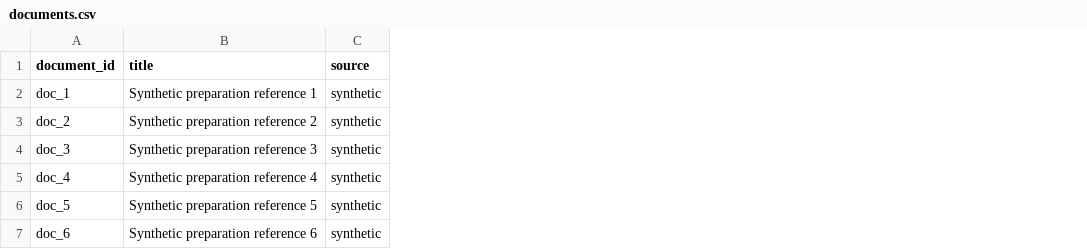
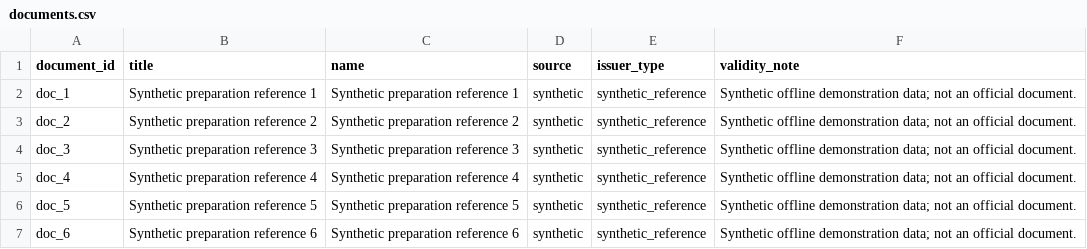
Before and after one commit to yikong666/CrossPilot, a CSV file: data/csv/documents.csv, drawn as a sheet; the diff names each change by its address in the sheet, - before the commit and + after, or states it on an @@ line.

```diff
--- a/data/csv/documents.csv
+++ b/data/csv/documents.csv
+column C (name), rows 2-7: Synthetic preparation reference 1 | Synthetic preparation reference 2 | Synthetic preparation reference 3 | Synthetic preparation reference 4 | Synthetic preparation reference 5 | Synthetic preparation reference 6
+column E (issuer_type), rows 2-7: all synthetic_reference
+column F (validity_note), rows 2-7: all Synthetic offline demonstration data; not an official document.
```
Also changed, not shown: data/csv/compliance_rules.csv, data/csv/features.csv, 10 other files.
